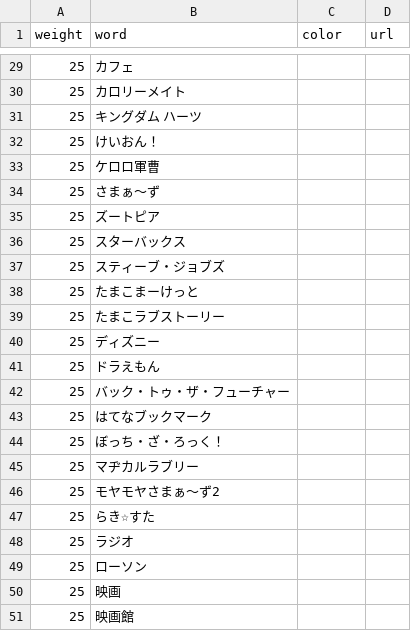
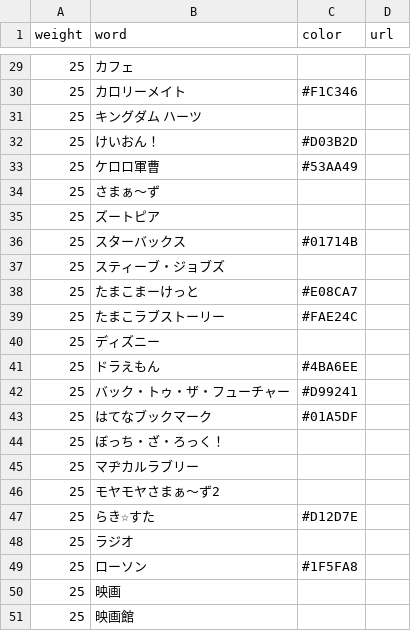
Before and after one commit to munierujp/wordclouds, a CSV file: data/words.csv, drawn as a sheet; only a part is shown, gaps mark what is left out; the diff covers the shown part only.

```diff
--- a/data/words.csv
+++ b/data/words.csv
@@ -29,16 +29,16 @@
 "25","カフェ","",""
-"25","カロリーメイト","",""
+"25","カロリーメイト","#F1C346",""
 "25","キングダム ハーツ","",""
-"25","けいおん！","",""
-"25","ケロロ軍曹","",""
+"25","けいおん！","#D03B2D",""
+"25","ケロロ軍曹","#53AA49",""
 "25","さまぁ〜ず","",""
 "25","ズートピア","",""
-"25","スターバックス","",""
+"25","スターバックス","#01714B",""
 "25","スティーブ・ジョブズ","",""
-"25","たまこまーけっと","",""
-"25","たまこラブストーリー","",""
+"25","たまこまーけっと","#E08CA7",""
+"25","たまこラブストーリー","#FAE24C",""
 "25","ディズニー","",""
-"25","ドラえもん","",""
-"25","バック・トゥ・ザ・フューチャー","",""
-"25","はてなブックマーク","",""
+"25","ドラえもん","#4BA6EE",""
+"25","バック・トゥ・ザ・フューチャー","#D99241",""
+"25","はてなブックマーク","#01A5DF",""
 "25","ぼっち・ざ・ろっく！","",""
@@ -46,5 +46,5 @@
 "25","モヤモヤさまぁ〜ず2","",""
-"25","らき☆すた","",""
+"25","らき☆すた","#D12D7E",""
 "25","ラジオ","",""
-"25","ローソン","",""
+"25","ローソン","#1F5FA8",""
 "25","映画","",""
```
Also changed, not shown: 27 edited cells elsewhere in this file, 12 other files.
